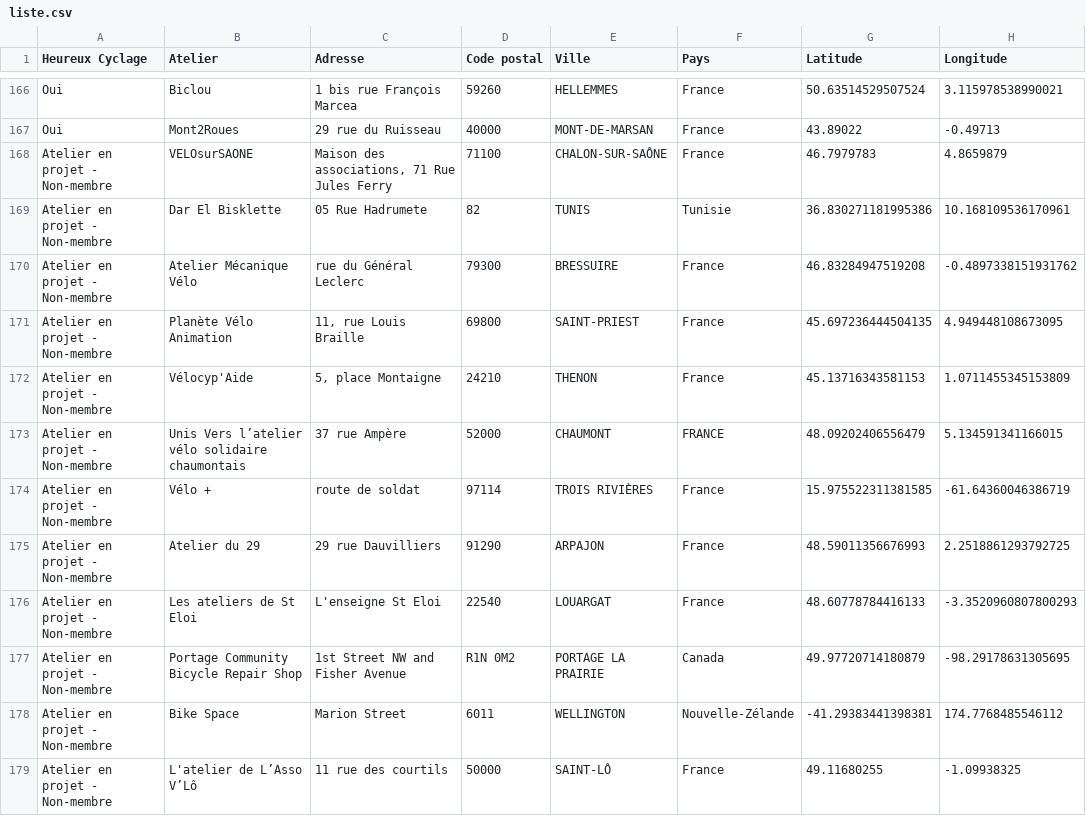
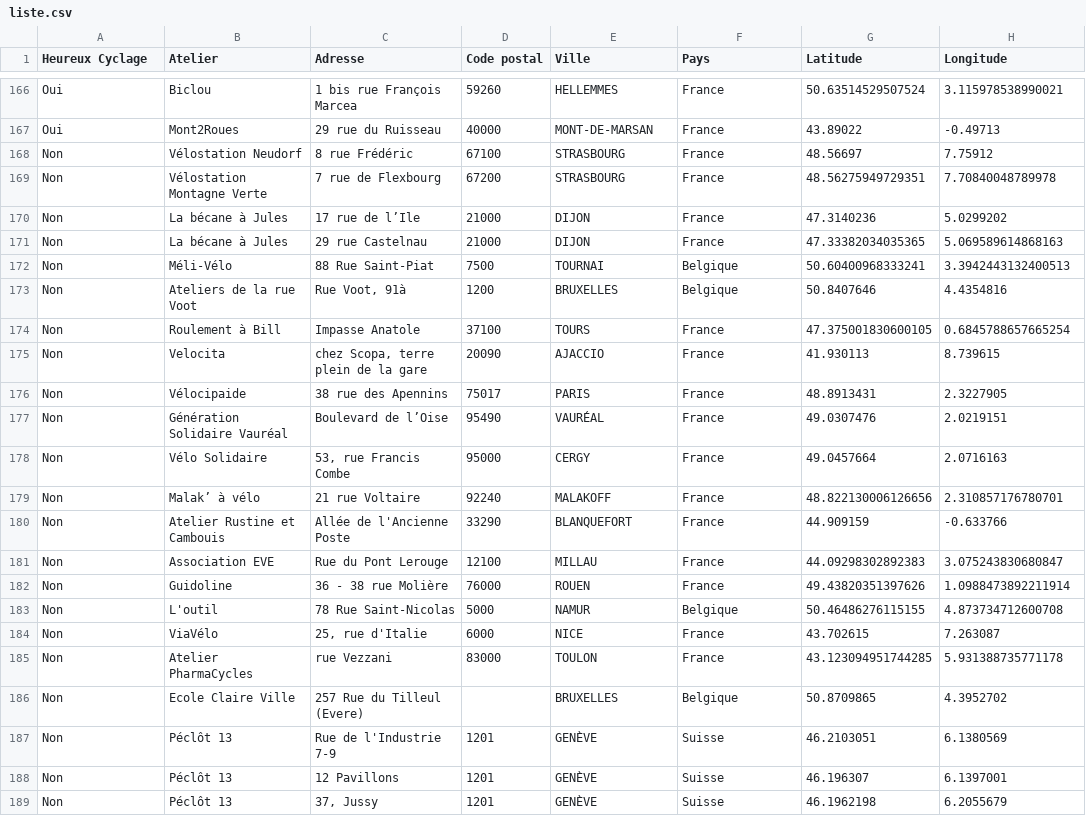
Before and after one commit to benprieur/Heureux-Recyclage-Wikidata, a CSV file: liste.csv, drawn as a sheet; only a part is shown, gaps mark what is left out; the shorter side is filled out with more unchanged rows; the diff covers the shown part only; the diff names each change by its address in the sheet, - before the commit and + after, or states it on an @@ line.

```diff
--- a/liste.csv
+++ b/liste.csv
-row 168: Atelier en projet - Non-membre | VELOsurSAONE | Maison des associations, 71 Rue Jules Ferry | 71100 | CHALON-SUR-SAÔNE | France | 46.7979783 | 4.8659879
-row 169: Atelier en projet - Non-membre | Dar El Bisklette | 05 Rue Hadrumete | 82 | TUNIS | Tunisie | 36.830271181995386 | 10.168109536170961
-row 170: Atelier en projet - Non-membre | Atelier Mécanique Vélo | rue du Général Leclerc | 79300 | BRESSUIRE | France | 46.83284947519208 | -0.4897338151931762
-row 171: Atelier en projet - Non-membre | Planète Vélo Animation | 11, rue Louis Braille | 69800 | SAINT-PRIEST | France | 45.697236444504135 | 4.949448108673095
-row 172: Atelier en projet - Non-membre | Vélocyp'Aide | 5, place Montaigne | 24210 | THENON | France | 45.13716343581153 | 1.0711455345153809
-row 173: Atelier en projet - Non-membre | Unis Vers l’atelier vélo solidaire chaumontais | 37 rue Ampère | 52000 | CHAUMONT | FRANCE | 48.09202406556479 | 5.134591341166015
-row 174: Atelier en projet - Non-membre | Vélo + | route de soldat | 97114 | TROIS RIVIÈRES | France | 15.975522311381585 | -61.64360046386719
-row 175: Atelier en projet - Non-membre | Atelier du 29 | 29 rue Dauvilliers | 91290 | ARPAJON | France | 48.59011356676993 | 2.2518861293792725
-row 176: Atelier en projet - Non-membre | Les ateliers de St Eloi | L'enseigne St Eloi | 22540 | LOUARGAT | France | 48.60778784416133 | -3.3520960807800293
-row 177: Atelier en projet - Non-membre | Portage Community Bicycle Repair Shop | 1st Street NW and Fisher Avenue | R1N 0M2 | PORTAGE LA PRAIRIE | Canada | 49.97720714180879 | -98.29178631305695
-row 178: Atelier en projet - Non-membre | Bike Space | Marion Street | 6011 | WELLINGTON | Nouvelle-Zélande | -41.29383441398381 | 174.7768485546112
-row 179: Atelier en projet - Non-membre | L'atelier de L’Asso V’Lô | 11 rue des courtils | 50000 | SAINT-LÔ | France | 49.11680255 | -1.09938325
```
Also changed, not shown: 11 removed rows elsewhere in this file, 59 other files.
